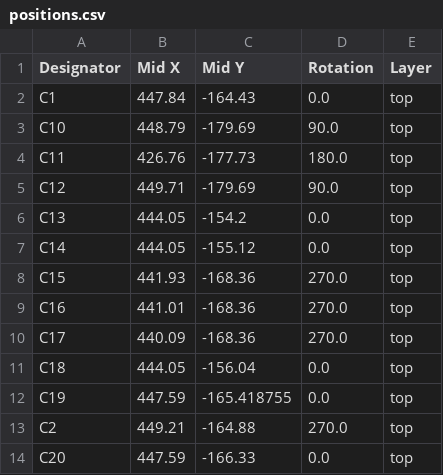
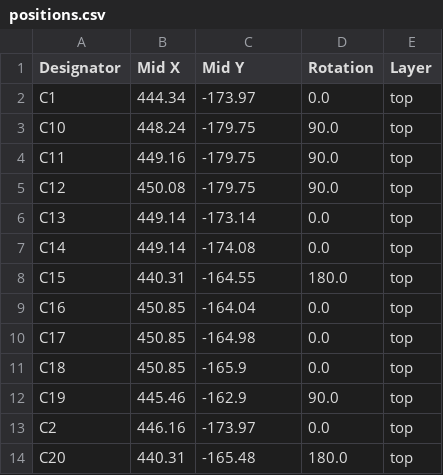
Before and after one commit to Ahad732/Spindle, a CSV file: Hardware/production/positions.csv, drawn as a sheet; only a part is shown; the diff covers the shown part only.

```diff
--- a/Hardware/production/positions.csv
+++ b/Hardware/production/positions.csv
@@ -1,14 +1,14 @@
 Designator,Mid X,Mid Y,Rotation,Layer
-C1,447.84,-164.43,0.0,top
-C10,448.79,-179.69,90.0,top
-C11,426.76,-177.73,180.0,top
-C12,449.71,-179.69,90.0,top
-C13,444.05,-154.2,0.0,top
-C14,444.05,-155.12,0.0,top
-C15,441.93,-168.36,270.0,top
-C16,441.01,-168.36,270.0,top
-C17,440.09,-168.36,270.0,top
-C18,444.05,-156.04,0.0,top
-C19,447.59,-165.418755,0.0,top
-C2,449.21,-164.88,270.0,top
-C20,447.59,-166.33,0.0,top
+C1,444.34,-173.97,0.0,top
+C10,448.24,-179.75,90.0,top
+C11,449.16,-179.75,90.0,top
+C12,450.08,-179.75,90.0,top
+C13,449.14,-173.14,0.0,top
+C14,449.14,-174.08,0.0,top
+C15,440.31,-164.55,180.0,top
+C16,450.85,-164.04,0.0,top
+C17,450.85,-164.98,0.0,top
+C18,450.85,-165.9,0.0,top
+C19,445.46,-162.9,90.0,top
+C2,446.16,-173.97,0.0,top
+C20,440.31,-165.48,180.0,top
```
Also changed, not shown: 2 added rows, 5 removed rows and 128 edited cells elsewhere in this file, Hardware/production/bom.csv, Hardware/production/designators.csv, 6 other files.
